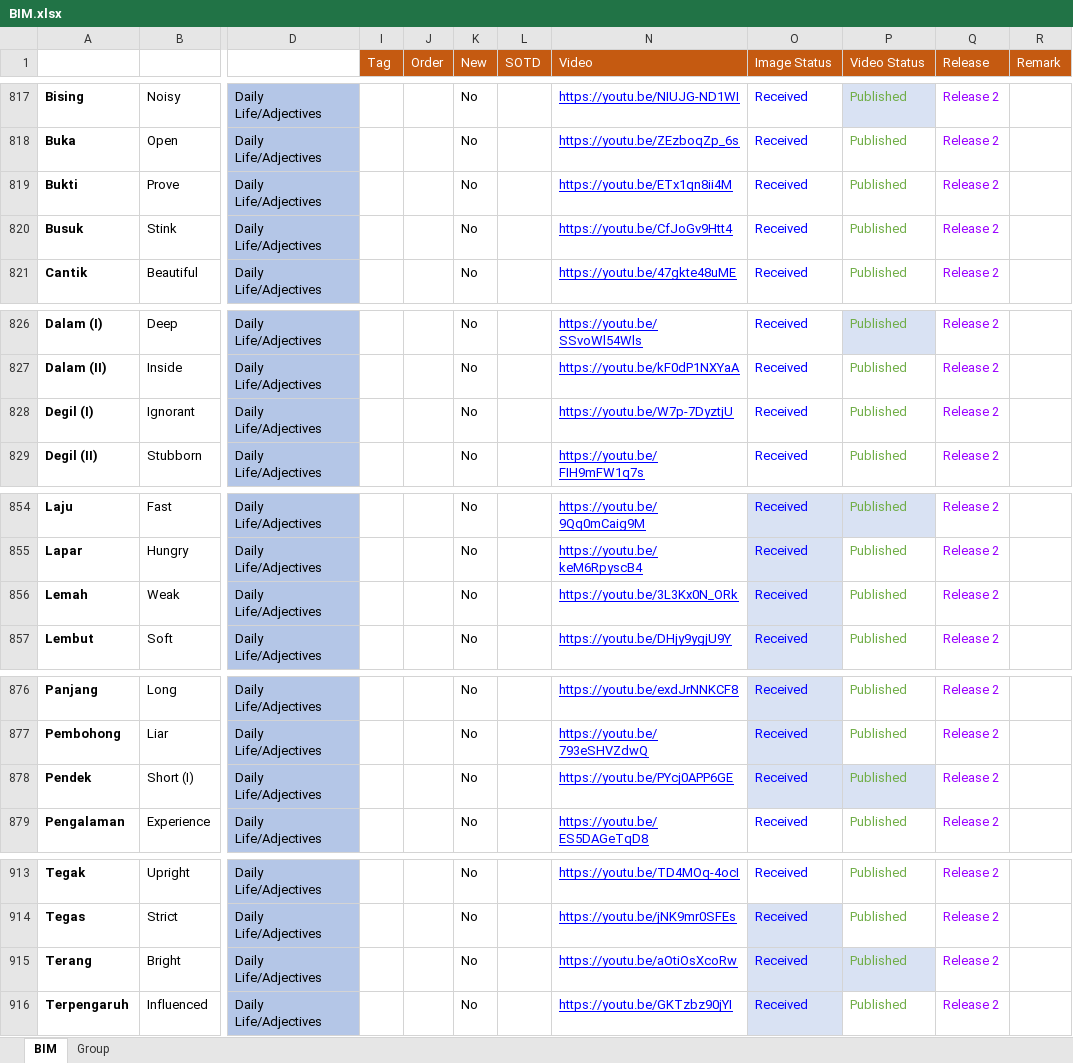
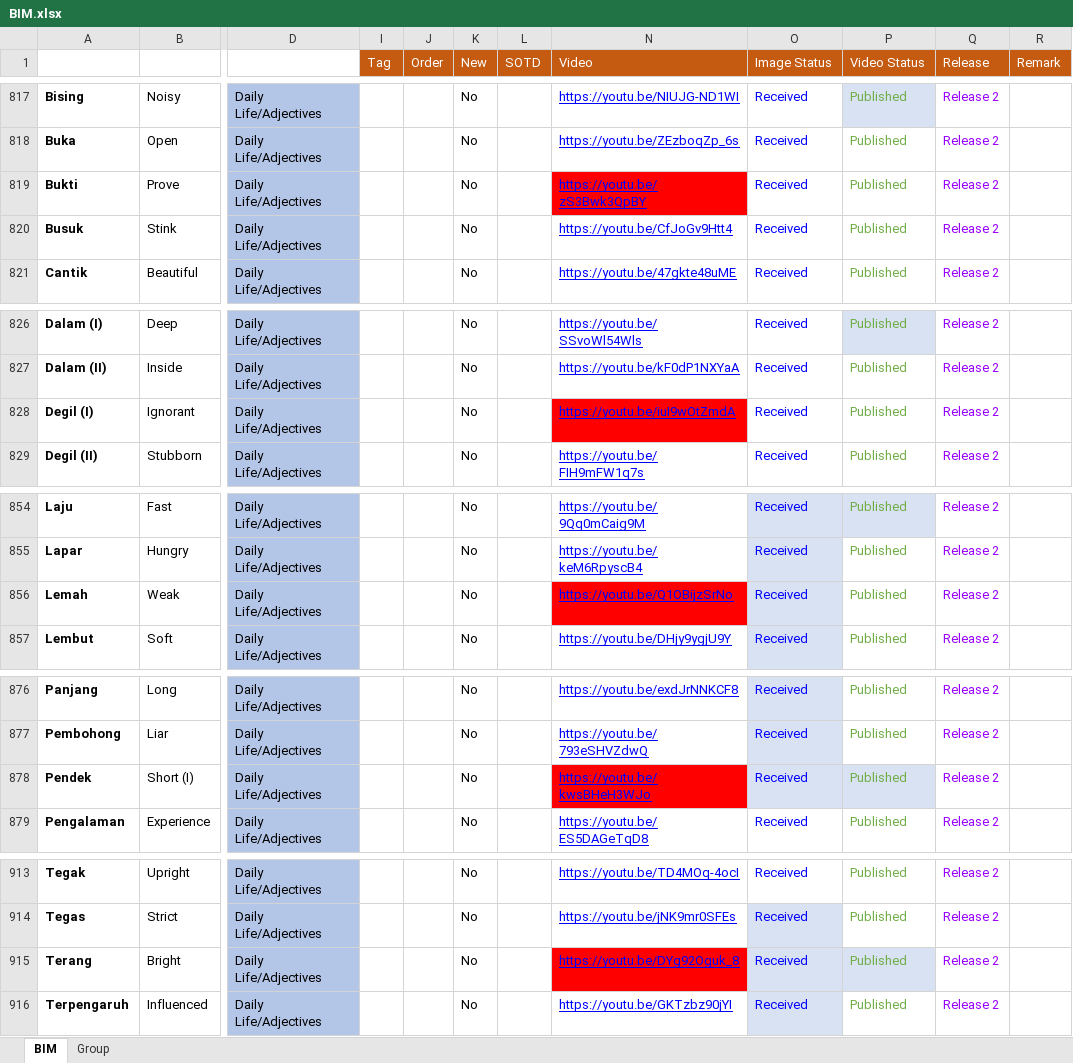
Before and after one commit to malaysiafederationofthedeaf/ggb-mfd-project, an Excel workbook: public/assets/BIM.xlsx, sheet BIM, drawn as a sheet; only a part is shown, gaps mark what is left out; values as stored, in another font and other column widths than the file's, no borders; charts and pictures and conditional formats and table styles not drawn; the diff covers the shown part only; the diff names each change by its address in the sheet, - before the commit and + after, or states it on an @@ line.

```diff
--- a/public/assets/BIM.xlsx (sheet BIM)
+++ b/public/assets/BIM.xlsx (sheet BIM)
-N819 (Video): https://youtu.be/ETx1qn8ii4M
+N819 (Video): https://youtu.be/zS3Bwk3QpBY
-N819 fill: none
+N819 fill: #FF0000
-N828 (Video): https://youtu.be/W7p-7DyztjU
+N828 (Video): https://youtu.be/iuI9wOtZmdA
-N828 fill: none
+N828 fill: #FF0000
-N856 (Video): https://youtu.be/3L3Kx0N_ORk
+N856 (Video): https://youtu.be/Q1OBijzSrNo
-N856 fill: none
+N856 fill: #FF0000
-N878 (Video): https://youtu.be/PYcj0APP6GE
+N878 (Video): https://youtu.be/kwsBHeH3WJo
-N878 fill: none
+N878 fill: #FF0000
-N915 (Video): https://youtu.be/aOtiOsXcoRw
+N915 (Video): https://youtu.be/DYg92Oguk_8
-N915 fill: none
+N915 fill: #FF0000
```
Also changed, not shown: 10 edited cells and cell formats elsewhere in this sheet, charts or pictures, 1 other file.
